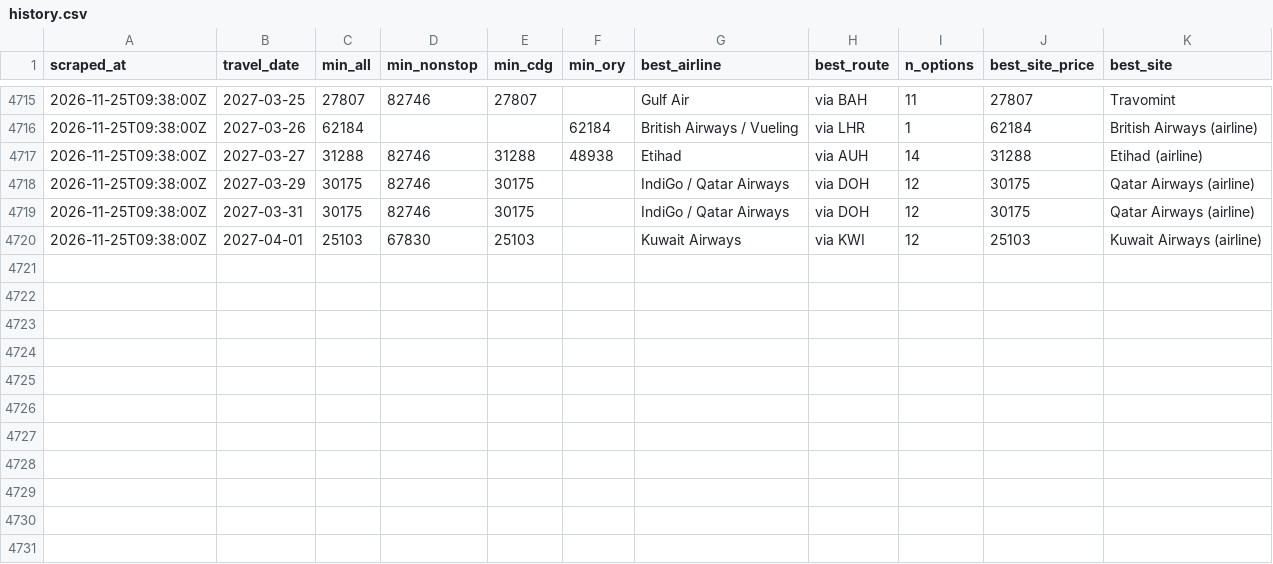
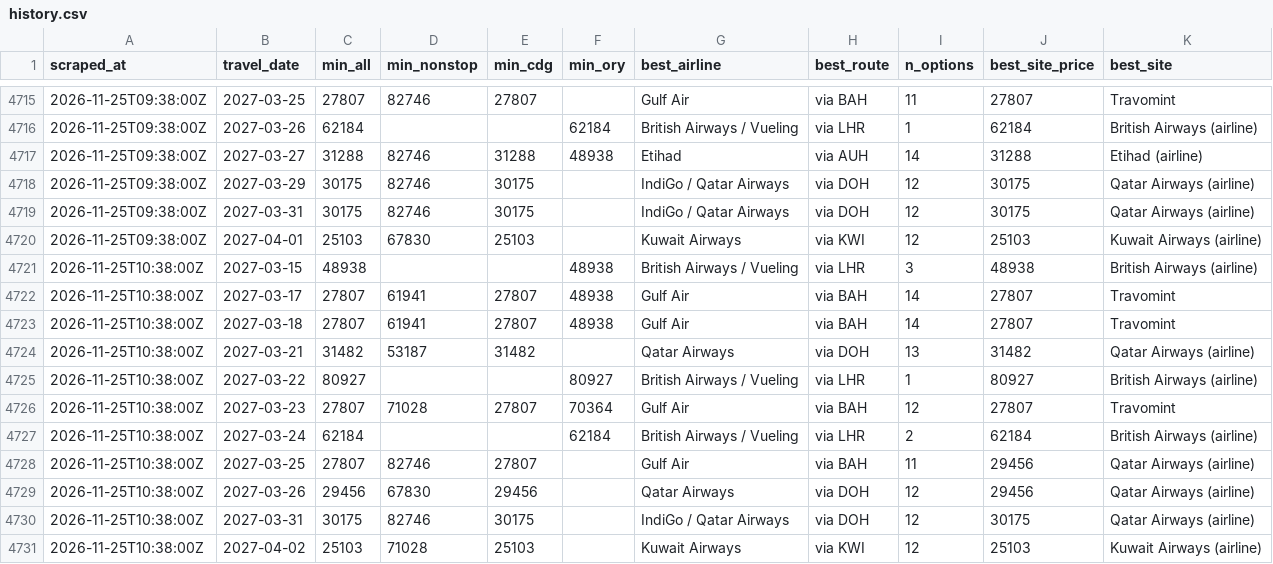
Before and after one commit to rmalhotra6/Sky_Fares, a CSV file: data/history.csv, drawn as a sheet; only a part is shown, gaps mark what is left out.

```diff
--- a/data/history.csv
+++ b/data/history.csv
@@ -4720 +4720,12 @@ scraped_at,travel_date,min_all,min_nonstop,min_cdg,min_ory,best_airline,best_rou
 2026-11-25T09:38:00Z,2027-04-01,25103,67830,25103,,Kuwait Airways,via KWI,12,25103,Kuwait Airways (airline)
+2026-11-25T10:38:00Z,2027-03-15,48938,,,48938,British Airways / Vueling,via LHR,3,48938,British Airways (airline)
+2026-11-25T10:38:00Z,2027-03-17,27807,61941,27807,48938,Gulf Air,via BAH,14,27807,Travomint
+2026-11-25T10:38:00Z,2027-03-18,27807,61941,27807,48938,Gulf Air,via BAH,14,27807,Travomint
+2026-11-25T10:38:00Z,2027-03-21,31482,53187,31482,,Qatar Airways,via DOH,13,31482,Qatar Airways (airline)
+2026-11-25T10:38:00Z,2027-03-22,80927,,,80927,British Airways / Vueling,via LHR,1,80927,British Airways (airline)
+2026-11-25T10:38:00Z,2027-03-23,27807,71028,27807,70364,Gulf Air,via BAH,12,27807,Travomint
+2026-11-25T10:38:00Z,2027-03-24,62184,,,62184,British Airways / Vueling,via LHR,2,62184,British Airways (airline)
+2026-11-25T10:38:00Z,2027-03-25,27807,82746,27807,,Gulf Air,via BAH,11,29456,Qatar Airways (airline)
+2026-11-25T10:38:00Z,2027-03-26,29456,67830,29456,,Qatar Airways,via DOH,12,29456,Qatar Airways (airline)
+2026-11-25T10:38:00Z,2027-03-31,30175,82746,30175,,IndiGo / Qatar Airways,via DOH,12,30175,Qatar Airways (airline)
+2026-11-25T10:38:00Z,2027-04-02,25103,71028,25103,,Kuwait Airways,via KWI,12,25103,Kuwait Airways (airline)
```
Also changed, not shown: 5 other files.
